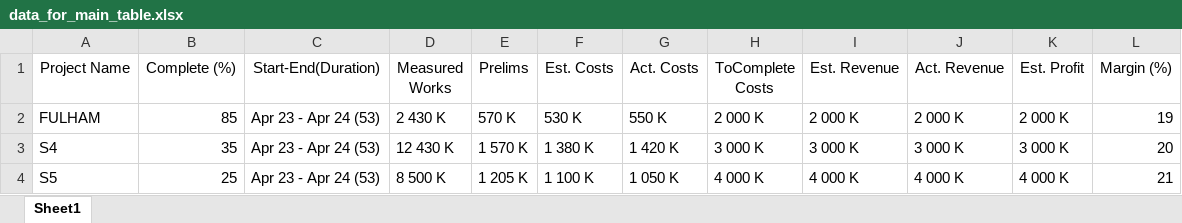
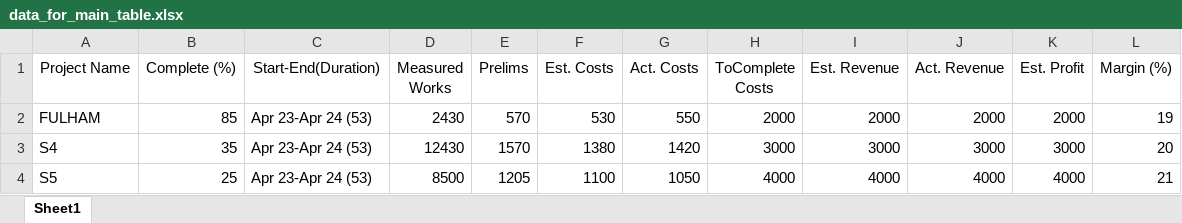
Before and after one commit to david1497/pr-dashboard, an Excel workbook: dash_app/data/data_for_main_table.xlsx, sheet Sheet1, drawn as a sheet; only a part is shown; values as stored, in another font and other column widths than the file's, no borders; the diff covers the shown part only; the diff names each change by its address in the sheet, - before the commit and + after, or states it on an @@ line.

```diff
--- a/dash_app/data/data_for_main_table.xlsx (sheet Sheet1)
+++ b/dash_app/data/data_for_main_table.xlsx (sheet Sheet1)
-C2:C4 (Start-End(Duration)): Apr 23 - Apr 24 (53)
+C2:C4 (Start-End(Duration)): Apr 23-Apr 24 (53)
-D2 (Measured Works): 2 430 K
+D2 (Measured Works): 2430
-E2 (Prelims): 570 K
+E2 (Prelims): 570
-F2 (Est. Costs): 530 K
+F2 (Est. Costs): 530
-G2 (Act. Costs): 550 K
+G2 (Act. Costs): 550
-H2 (ToComplete Costs): 2 000 K
+H2 (ToComplete Costs): 2000
-I2 (Est. Revenue): 2 000 K
+I2 (Est. Revenue): 2000
-J2 (Act. Revenue): 2 000 K
+J2 (Act. Revenue): 2000
-K2 (Est. Profit): 2 000 K
+K2 (Est. Profit): 2000
-D3 (Measured Works): 12 430 K
+D3 (Measured Works): 12430
-E3 (Prelims): 1 570 K
+E3 (Prelims): 1570
-F3 (Est. Costs): 1 380 K
+F3 (Est. Costs): 1380
-G3 (Act. Costs): 1 420 K
+G3 (Act. Costs): 1420
-H3 (ToComplete Costs): 3 000 K
+H3 (ToComplete Costs): 3000
-I3 (Est. Revenue): 3 000 K
+I3 (Est. Revenue): 3000
-J3 (Act. Revenue): 3 000 K
+J3 (Act. Revenue): 3000
-K3 (Est. Profit): 3 000 K
+K3 (Est. Profit): 3000
-D4 (Measured Works): 8 500 K
+D4 (Measured Works): 8500
-E4 (Prelims): 1 205 K
+E4 (Prelims): 1205
-F4 (Est. Costs): 1 100 K
+F4 (Est. Costs): 1100
-G4 (Act. Costs): 1 050 K
+G4 (Act. Costs): 1050
-H4 (ToComplete Costs): 4 000 K
+H4 (ToComplete Costs): 4000
-I4 (Est. Revenue): 4 000 K
+I4 (Est. Revenue): 4000
-J4 (Act. Revenue): 4 000 K
+J4 (Act. Revenue): 4000
-K4 (Est. Profit): 4 000 K
+K4 (Est. Profit): 4000
```
Also changed, not shown: 27 edited cells elsewhere in this sheet, 14 other files.
